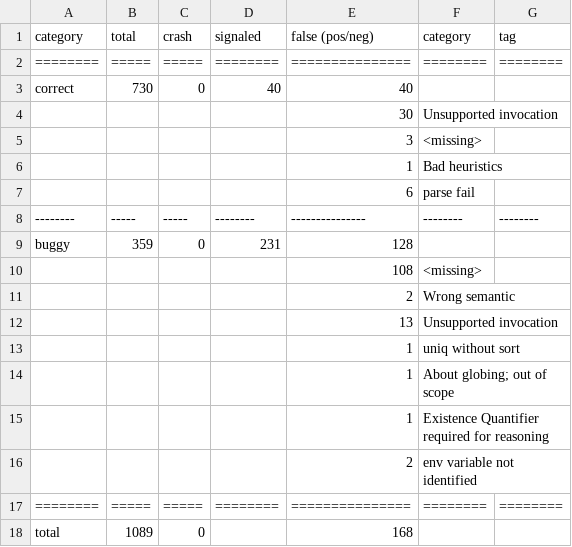
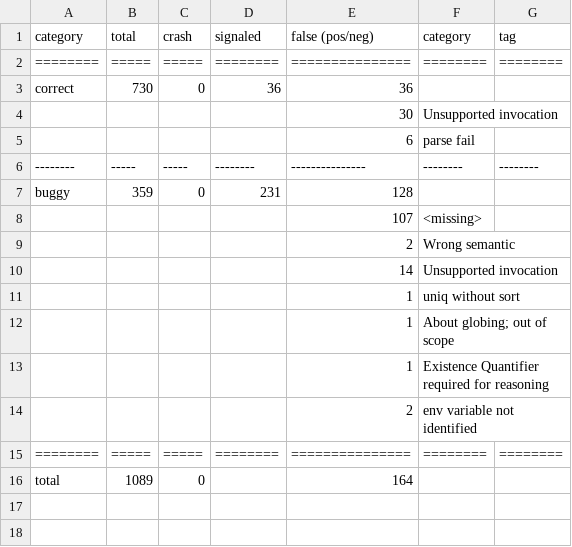
Before and after one commit to atlas-brown/rt, a CSV file: evaluation_results/ann:y_heuristic:n_fst:y/summary.csv, drawn as a sheet.

```diff
--- a/evaluation_results/ann:y_heuristic:n_fst:y/summary.csv
+++ b/evaluation_results/ann:y_heuristic:n_fst:y/summary.csv
@@ -2,6 +2,4 @@ category,total,crash,signaled,false (pos/neg),category, tag
 ========,=====,=====,========,===============,========,========
-correct,730,0,40,40,,
+correct,730,0,36,36,,
  , , , ,30,Unsupported invocation,
- , , , ,3,<missing>,
- , , , ,1,Bad heuristics,
  , , , ,6,parse fail,
@@ -9,5 +7,5 @@ correct,730,0,40,40,,
 buggy,359,0,231,128,,
- , , , ,108,<missing>,
+ , , , ,107,<missing>,
  , , , ,2,Wrong semantic,
- , , , ,13,Unsupported invocation,
+ , , , ,14,Unsupported invocation,
  , , , ,1,uniq without sort,
@@ -17,2 +15,2 @@ buggy,359,0,231,128,,
 ========,=====,=====,========,===============,========,========
-total,1089,0, ,168,,
+total,1089,0, ,164,,
```
Also changed, not shown: evaluation_results/ann:n_heuristic:y_fst:y/length_time_pairs.csv, evaluation_results/ann:n_heuristic:y_fst:y/length_time_pairs_with_content.csv, 29 other files.
